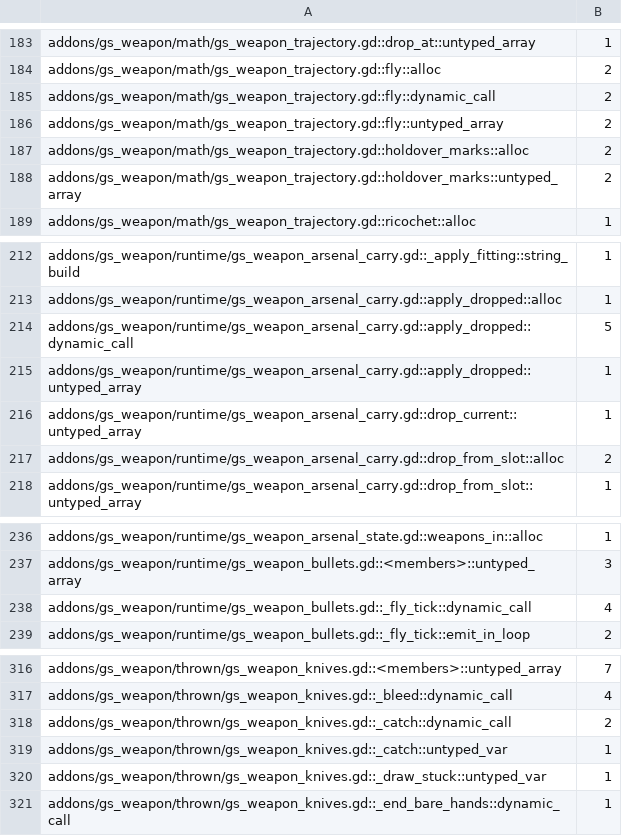
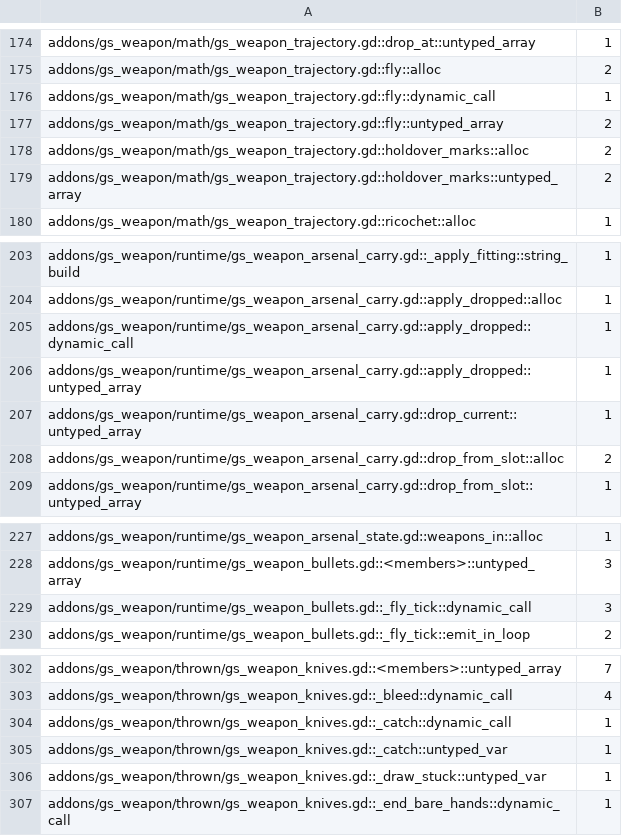
Before and after one commit to gamespice-platform/weapon, a TSV file: ci/efficiency/gd-perf.tsv, drawn as a sheet; only a part is shown, gaps mark what is left out; the diff covers the shown part only.

```diff
--- a/ci/efficiency/gd-perf.tsv
+++ b/ci/efficiency/gd-perf.tsv
@@ -184,3 +175,3 @@ addons/gs_weapon/math/gs_weapon_trajectory.gd::drop_at::untyped_array	1
 addons/gs_weapon/math/gs_weapon_trajectory.gd::fly::alloc	2
-addons/gs_weapon/math/gs_weapon_trajectory.gd::fly::dynamic_call	2
+addons/gs_weapon/math/gs_weapon_trajectory.gd::fly::dynamic_call	1
 addons/gs_weapon/math/gs_weapon_trajectory.gd::fly::untyped_array	2
@@ -213,3 +204,3 @@ addons/gs_weapon/runtime/gs_weapon_arsenal_carry.gd::_apply_fitting::string_buil
 addons/gs_weapon/runtime/gs_weapon_arsenal_carry.gd::apply_dropped::alloc	1
-addons/gs_weapon/runtime/gs_weapon_arsenal_carry.gd::apply_dropped::dynamic_call	5
+addons/gs_weapon/runtime/gs_weapon_arsenal_carry.gd::apply_dropped::dynamic_call	1
 addons/gs_weapon/runtime/gs_weapon_arsenal_carry.gd::apply_dropped::untyped_array	1
@@ -237,3 +228,3 @@ addons/gs_weapon/runtime/gs_weapon_arsenal_state.gd::weapons_in::alloc	1
 addons/gs_weapon/runtime/gs_weapon_bullets.gd::<members>::untyped_array	3
-addons/gs_weapon/runtime/gs_weapon_bullets.gd::_fly_tick::dynamic_call	4
+addons/gs_weapon/runtime/gs_weapon_bullets.gd::_fly_tick::dynamic_call	3
 addons/gs_weapon/runtime/gs_weapon_bullets.gd::_fly_tick::emit_in_loop	2
@@ -317,3 +303,3 @@ addons/gs_weapon/thrown/gs_weapon_knives.gd::<members>::untyped_array	7
 addons/gs_weapon/thrown/gs_weapon_knives.gd::_bleed::dynamic_call	4
-addons/gs_weapon/thrown/gs_weapon_knives.gd::_catch::dynamic_call	2
+addons/gs_weapon/thrown/gs_weapon_knives.gd::_catch::dynamic_call	1
 addons/gs_weapon/thrown/gs_weapon_knives.gd::_catch::untyped_var	1
```
Also changed, not shown: 20 removed rows and 11 edited cells elsewhere in this file, 4 other files.
